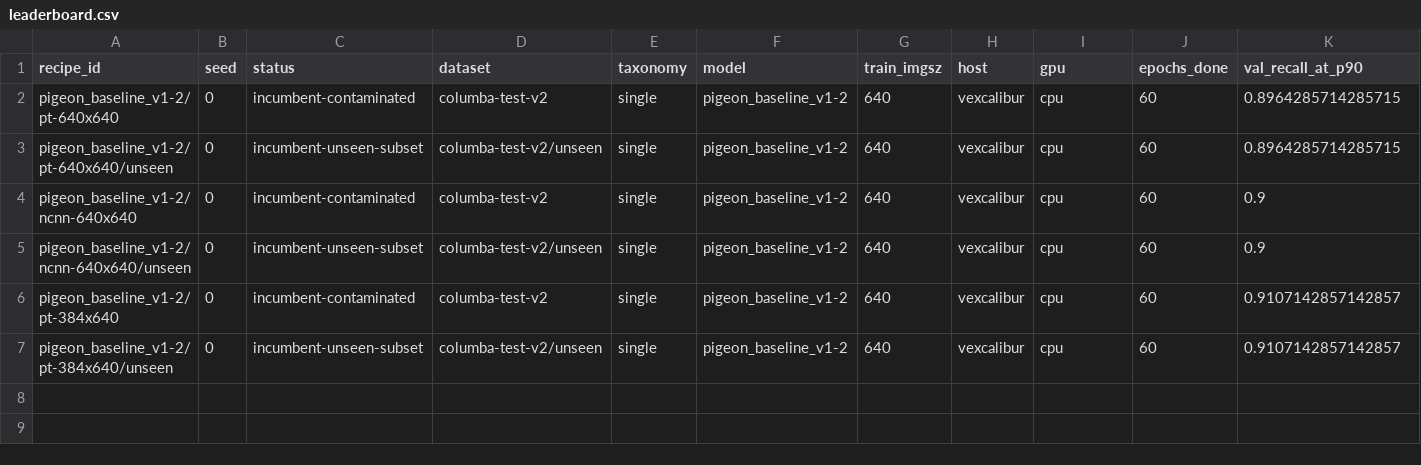
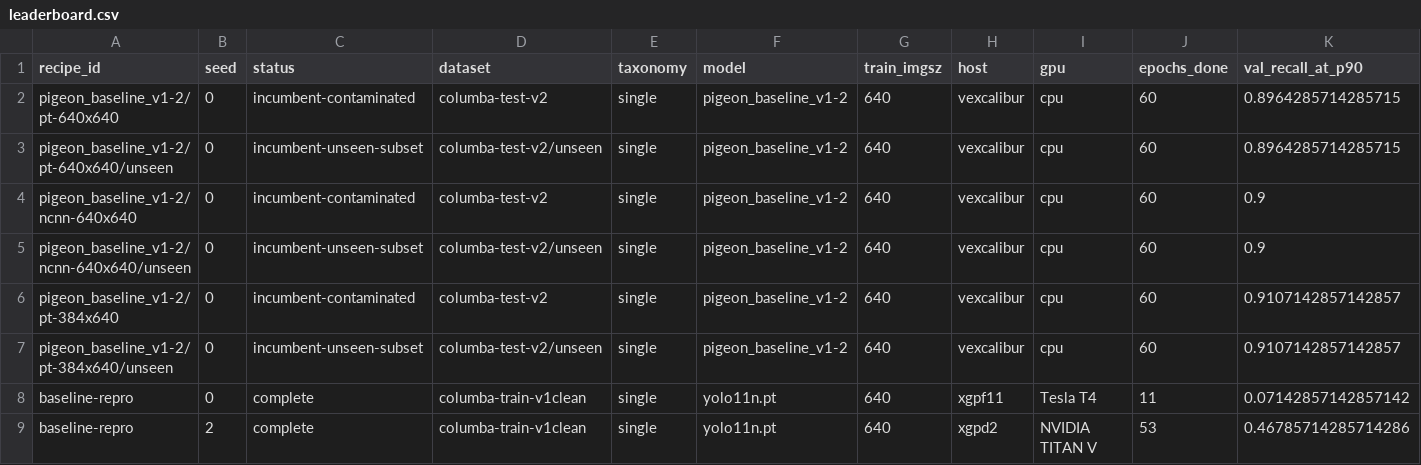
Before and after one commit to itsvari/columba-zero, a CSV file: experiments/leaderboard.csv, drawn as a sheet; only a part is shown; rows hold the shown columns only; the diff names each change by its address in the sheet, - before the commit and + after, or states it on an @@ line.

```diff
--- a/experiments/leaderboard.csv
+++ b/experiments/leaderboard.csv
+row 8: baseline-repro | 0 | complete | columba-train-v1clean | single | yolo11n.pt | 640 | xgpf11 | Tesla T4 | 11 | 0.07142857142857142
+row 9: baseline-repro | 2 | complete | columba-train-v1clean | single | yolo11n.pt | 640 | xgpd2 | NVIDIA TITAN V | 53 | 0.46785714285714286
```
Also changed, not shown: 2 other files.
